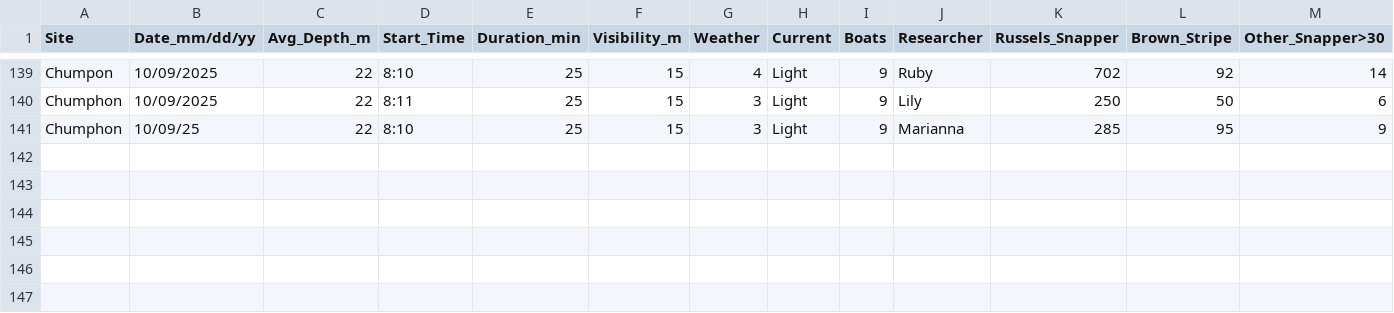
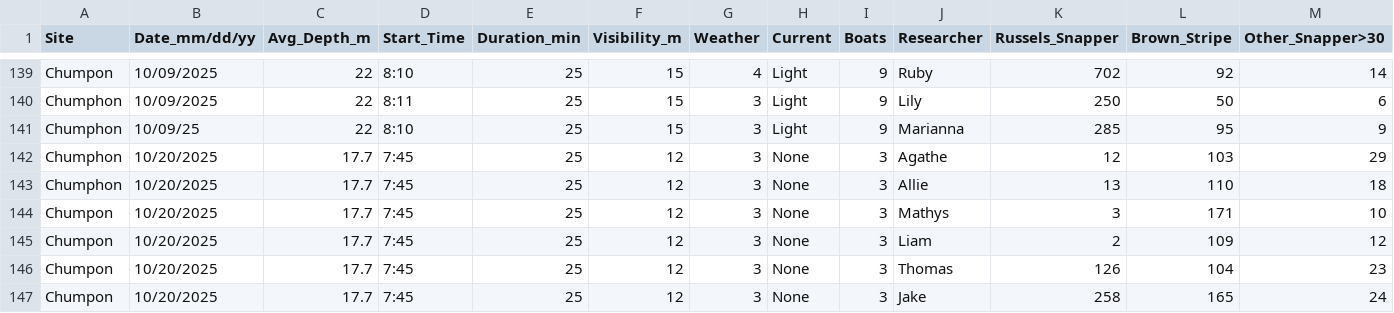
Before and after one commit to global-reef/data-hub, a CSV file: Timed_Fish_Surveys/TimedFishSurveys_HTLP_MASTER.csv, drawn as a sheet; only a part is shown, gaps mark what is left out; rows hold the shown columns only; the diff names each change by its address in the sheet, - before the commit and + after, or states it on an @@ line.

```diff
--- a/Timed_Fish_Surveys/TimedFishSurveys_HTLP_MASTER.csv
+++ b/Timed_Fish_Surveys/TimedFishSurveys_HTLP_MASTER.csv
+row 142: Chumphon | 10/20/2025 | 17.7 | 7:45 | 25 | 12 | 3 | None | 3 | Agathe | 12 | 103 | 29
+row 143: Chumphon | 10/20/2025 | 17.7 | 7:45 | 25 | 12 | 3 | None | 3 | Allie | 13 | 110 | 18
+row 144: Chumpon | 10/20/2025 | 17.7 | 7:45 | 25 | 12 | 3 | None | 3 | Mathys | 3 | 171 | 10
+row 145: Chumpon | 10/20/2025 | 17.7 | 7:45 | 25 | 12 | 3 | None | 3 | Liam | 2 | 109 | 12
+row 146: Chumpon | 10/20/2025 | 17.7 | 7:45 | 25 | 12 | 3 | None | 3 | Thomas | 126 | 104 | 23
+row 147: Chumpon | 10/20/2025 | 17.7 | 7:45 | 25 | 12 | 3 | None | 3 | Jake | 258 | 165 | 24
```
Also changed, not shown: COTS_Research/COTs_Abund_MASTER.csv, COTS_Research/COTs_PITS_MASTER.csv, 1 other file.
